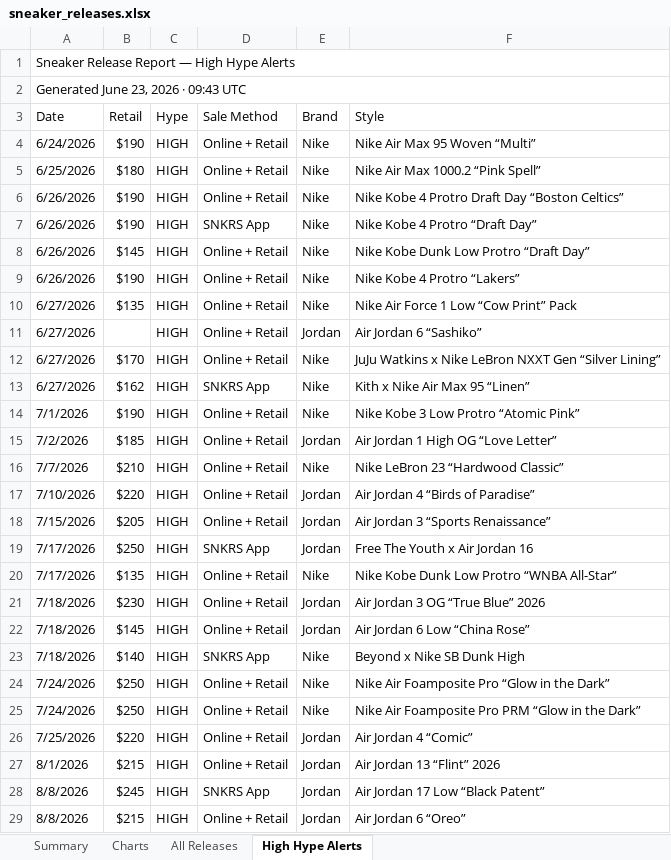
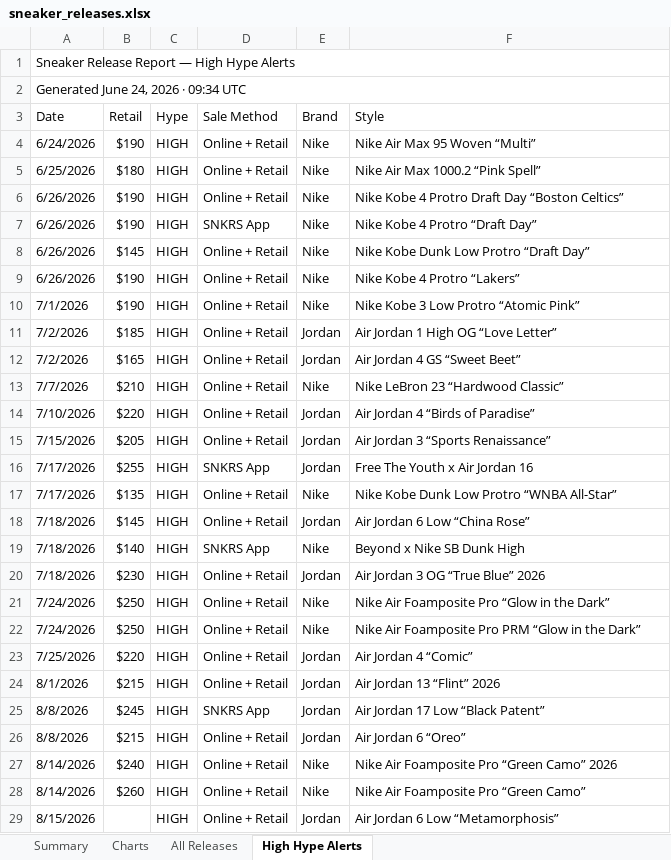
Before and after one commit to lordnader2002-sudo/Shoe-Tracker-v2, an Excel workbook: docs/data/sneaker_releases.xlsx, sheet High Hype Alerts, drawn as a sheet; only a part is shown; the shorter side is filled out with more unchanged rows; values as stored, in another font and other column widths than the file's, no cell formats; removed rows and columns are numbered as before the commit, all else as after; the diff covers the shown part only; the diff names each change by its address in the sheet, - before the commit and + after, or states it on an @@ line.

```diff
--- a/docs/data/sneaker_releases.xlsx (sheet High Hype Alerts)
+++ b/docs/data/sneaker_releases.xlsx (sheet High Hype Alerts)
-A2 (Date): Generated June 23, 2026 · 09:43 UTC
+A2 (Date): Generated June 24, 2026 · 09:34 UTC
-row 10: 6/27/2026 | $135 | HIGH | Online + Retail | Nike | Nike Air Force 1 Low “Cow Print” Pack
-row 11: 6/27/2026 |  | HIGH | Online + Retail | Jordan | Air Jordan 6 “Sashiko”
-row 12: 6/27/2026 | $170 | HIGH | Online + Retail | Nike | JuJu Watkins x Nike LeBron NXXT Gen “Silver Lining”
-row 13: 6/27/2026 | $162 | HIGH | SNKRS App | Nike | Kith x Nike Air Max 95 “Linen”
+row 12: 7/2/2026 | $165 | HIGH | Online + Retail | Jordan | Air Jordan 4 GS “Sweet Beet”
-B16 (Retail): $250
+B16 (Retail): $255
@@ row 21 moved to row 20: 7/18/2026 @@
```
Also changed, not shown: 5 moved rows elsewhere in this sheet, sheet Summary, sheet All Releases, sheet Charts, cell formats, reports/sneaker_releases.xlsx, 1 other file.
